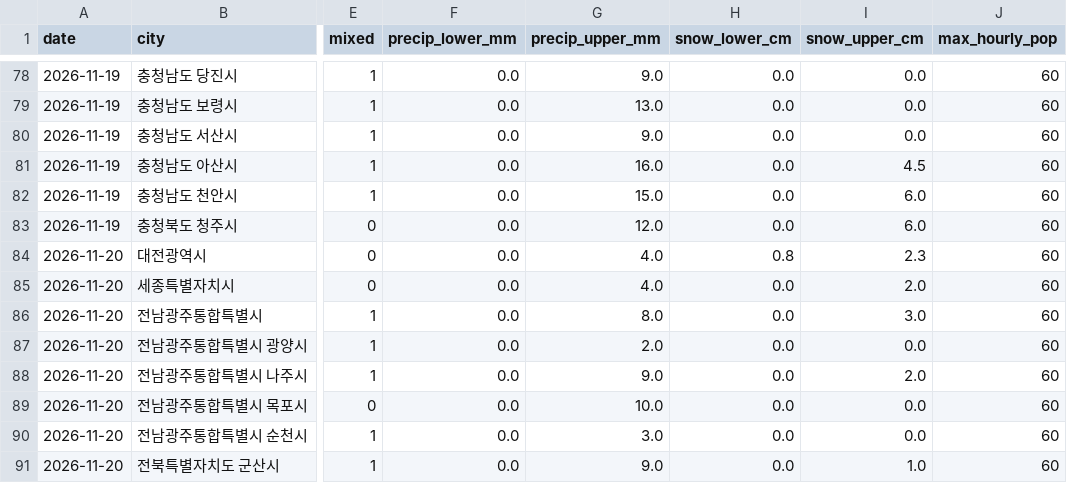
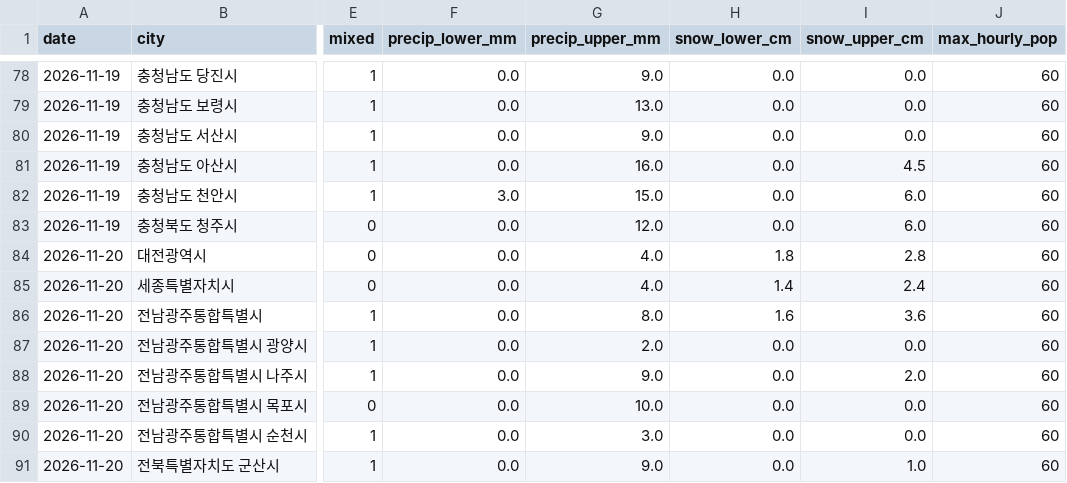
Before and after one commit to leetw1121/kma-chatgpt-bridge, a CSV file: data/city_precipitation.csv, drawn as a sheet; only a part is shown, gaps mark what is left out; the diff covers the shown part only; the diff names each change by its address in the sheet, - before the commit and + after, or states it on an @@ line.

```diff
--- a/data/city_precipitation.csv
+++ b/data/city_precipitation.csv
-F82 (precip_lower_mm): 0.0
+F82 (precip_lower_mm): 3.0
-H84 (snow_lower_cm): 0.8
+H84 (snow_lower_cm): 1.8
-I84 (snow_upper_cm): 2.3
+I84 (snow_upper_cm): 2.8
-H85 (snow_lower_cm): 0.0
+H85 (snow_lower_cm): 1.4
-I85 (snow_upper_cm): 2.0
+I85 (snow_upper_cm): 2.4
-H86 (snow_lower_cm): 0.0
+H86 (snow_lower_cm): 1.6
-I86 (snow_upper_cm): 3.0
+I86 (snow_upper_cm): 3.6
```
Also changed, not shown: 127 edited cells elsewhere in this file, data/all_regions.csv, data/precipitation_only.csv, 11 other files.
